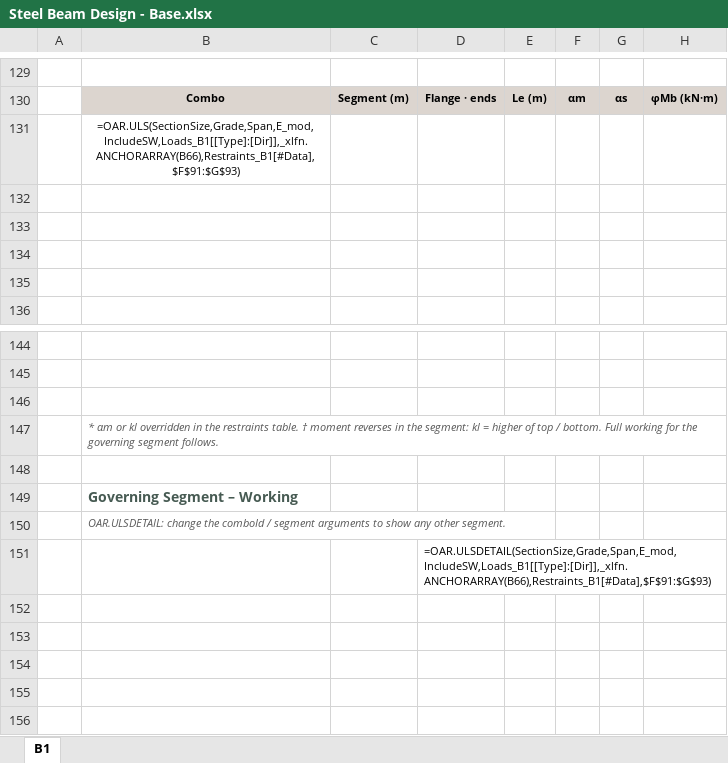
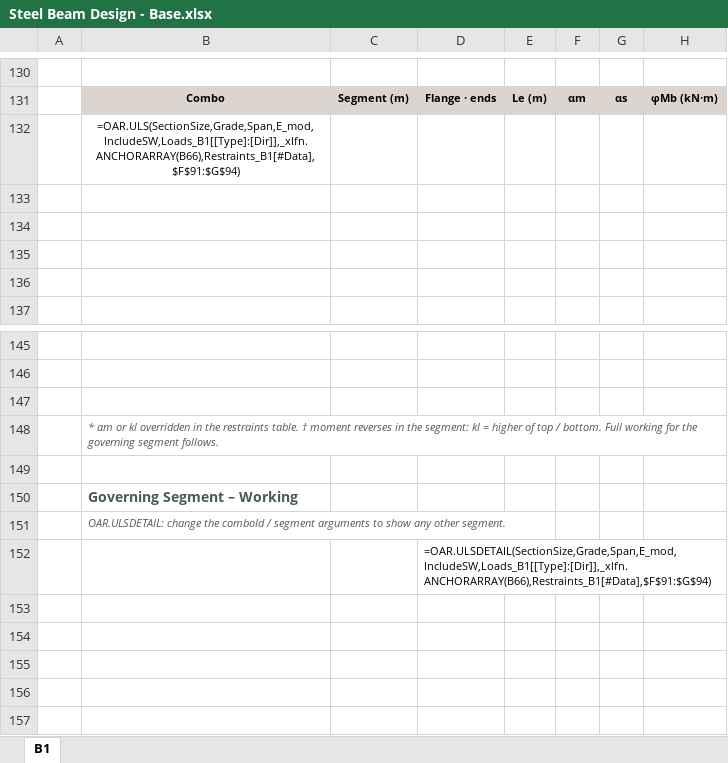
Before and after one commit to brent-oarengineers/OAR-Steel-Beam, an Excel workbook: template/Steel Beam Design - Base.xlsx, sheet B1, drawn as a sheet; only a part is shown, gaps mark what is left out; values as stored, in another font and other column widths than the file's, no borders; formulas without a stored value are shown as written; charts and pictures and conditional formats and table styles not drawn; addresses are those after the commit; the diff covers the shown part only; the diff names each change by its address in the sheet, - before the commit and + after, or states it on an @@ line.

```diff
--- a/template/Steel Beam Design - Base.xlsx (sheet B1)
+++ b/template/Steel Beam Design - Base.xlsx (sheet B1)
-B132: =OAR.ULS(SectionSize,Grade,Span,E_mod,IncludeSW,Loads_B1[[Type]:[Dir]],_xlfn.ANCHORARRAY(B66),Restraints_B1[#Data],$F$91:$G$93)
+B132: =OAR.ULS(SectionSize,Grade,Span,E_mod,IncludeSW,Loads_B1[[Type]:[Dir]],_xlfn.ANCHORARRAY(B66),Restraints_B1[#Data],$F$91:$G$94)
-D152: =OAR.ULSDETAIL(SectionSize,Grade,Span,E_mod,IncludeSW,Loads_B1[[Type]:[Dir]],_xlfn.ANCHORARRAY(B66),Restraints_B1[#Data],$F$91:$G$93)
+D152: =OAR.ULSDETAIL(SectionSize,Grade,Span,E_mod,IncludeSW,Loads_B1[[Type]:[Dir]],_xlfn.ANCHORARRAY(B66),Restraints_B1[#Data],$F$91:$G$94)
```
Also changed, not shown: 1 added row and 23 edited cells elsewhere in this sheet, charts or pictures, 10 other files.
